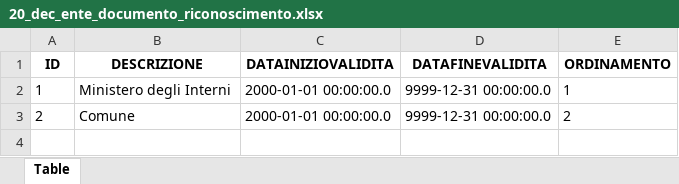
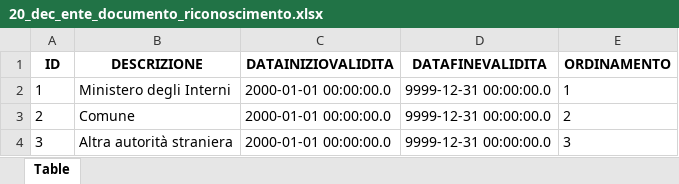
Before and after one commit to italia/ansc, an Excel workbook: docs/Decodifiche/20_dec_ente_documento_riconoscimento.xlsx, sheet Table, drawn as a sheet; values as stored, in another font and other column widths than the file's, no borders; the diff names each change by its address in the sheet, - before the commit and + after, or states it on an @@ line.

```diff
--- a/docs/Decodifiche/20_dec_ente_documento_riconoscimento.xlsx (sheet Table)
+++ b/docs/Decodifiche/20_dec_ente_documento_riconoscimento.xlsx (sheet Table)
+row 4: 3 | Altra autorità straniera | 2000-01-01 00:00:00.0 | 9999-12-31 00:00:00.0 | 3
```
Also changed, not shown: docs/Mapping_casi_uso/riconoscimenti/Rico_009.xlsx, docs/Mapping_casi_uso/riconoscimenti/Rico_011.xlsx, 5 other files.
